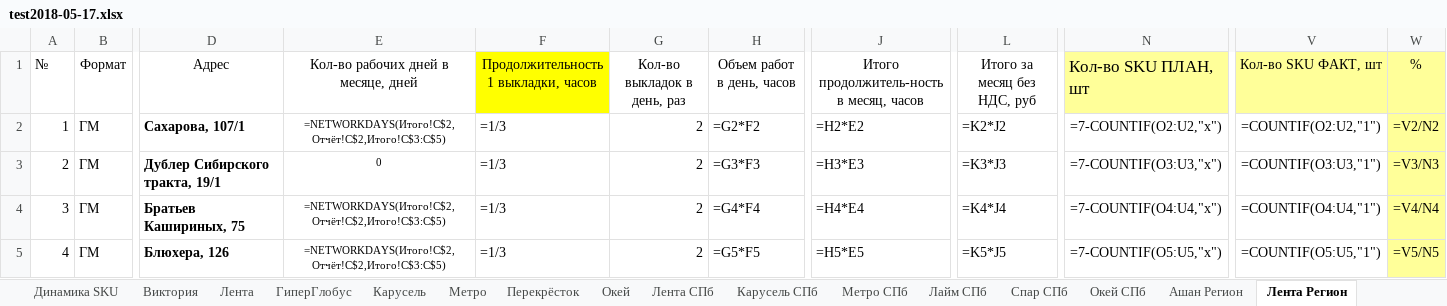
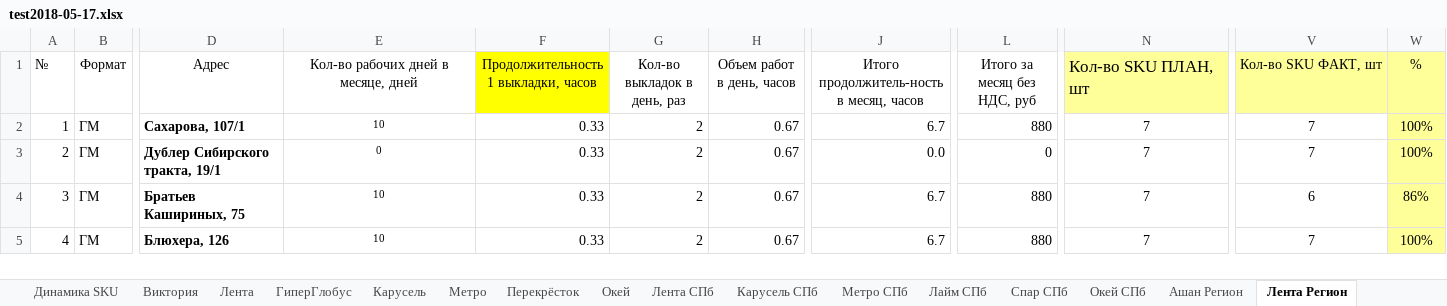
Before and after one commit to gogabugay/auto_zott, an Excel workbook: test2018-05-17.xlsx, sheet Лента Регион, drawn as a sheet; only a part is shown, gaps mark what is left out; values as stored, in another font and other column widths than the file's, no borders; formulas without a stored value are shown as written; conditional formats not drawn; the diff covers the shown part only; the diff names each change by its address in the sheet, - before the commit and + after, or states it on an @@ line.

```diff
--- a/test2018-05-17.xlsx (sheet Лента Регион)
+++ b/test2018-05-17.xlsx (sheet Лента Регион)
-E2: =NETWORKDAYS(Итого!C$2,Отчёт!C$2,Итого!C$3:C$5)
+E2: 10
-F2:F5: =1/3
+F2:F5: 0.33
-H2 (Объем работ в день, часов): =G2*F2
+H2 (Объем работ в день, часов): 0.67
-J2: =H2*E2
+J2: 6.7
-L2 (Итого за месяц без НДС, руб): =K2*J2
+L2 (Итого за месяц без НДС, руб): 880
-N2 (Кол-во SKU ПЛАН, шт): =7-COUNTIF(O2:U2,"х")
+N2 (Кол-во SKU ПЛАН, шт): 7
-V2 (Кол-во SKU ФАКТ, шт): =COUNTIF(O2:U2,"1")
+V2 (Кол-во SKU ФАКТ, шт): 7
-W2 (%): =V2/N2
+W2 (%): 100%
-H3 (Объем работ в день, часов): =G3*F3
+H3 (Объем работ в день, часов): 0.67
-J3: =H3*E3
+J3: 0.0
-L3 (Итого за месяц без НДС, руб): =K3*J3
+L3 (Итого за месяц без НДС, руб): 0
-N3 (Кол-во SKU ПЛАН, шт): =7-COUNTIF(O3:U3,"х")
+N3 (Кол-во SKU ПЛАН, шт): 7
-V3 (Кол-во SKU ФАКТ, шт): =COUNTIF(O3:U3,"1")
+V3 (Кол-во SKU ФАКТ, шт): 7
-W3 (%): =V3/N3
+W3 (%): 100%
-E4:E5: =NETWORKDAYS(Итого!C$2,Отчёт!C$2,Итого!C$3:C$5)
+E4:E5: 10
-H4 (Объем работ в день, часов): =G4*F4
+H4 (Объем работ в день, часов): 0.67
-J4: =H4*E4
+J4: 6.7
-L4 (Итого за месяц без НДС, руб): =K4*J4
+L4 (Итого за месяц без НДС, руб): 880
-N4 (Кол-во SKU ПЛАН, шт): =7-COUNTIF(O4:U4,"х")
+N4 (Кол-во SKU ПЛАН, шт): 7
-V4 (Кол-во SKU ФАКТ, шт): =COUNTIF(O4:U4,"1")
+V4 (Кол-во SKU ФАКТ, шт): 6
-W4 (%): =V4/N4
+W4 (%): 86%
-H5 (Объем работ в день, часов): =G5*F5
+H5 (Объем работ в день, часов): 0.67
-J5: =H5*E5
+J5: 6.7
-L5 (Итого за месяц без НДС, руб): =K5*J5
+L5 (Итого за месяц без НДС, руб): 880
-N5 (Кол-во SKU ПЛАН, шт): =7-COUNTIF(O5:U5,"х")
+N5 (Кол-во SKU ПЛАН, шт): 7
-V5 (Кол-во SKU ФАКТ, шт): =COUNTIF(O5:U5,"1")
+V5 (Кол-во SKU ФАКТ, шт): 7
-W5 (%): =V5/N5
+W5 (%): 100%
```
Also changed, not shown: 121 edited cells elsewhere in this sheet, sheet Перекрёсток, sheet Отчёт, sheet Лента СПб, sheet Виктория, sheet Карусель, sheet Окей СПб, 11 more sheets, 5 other files.
